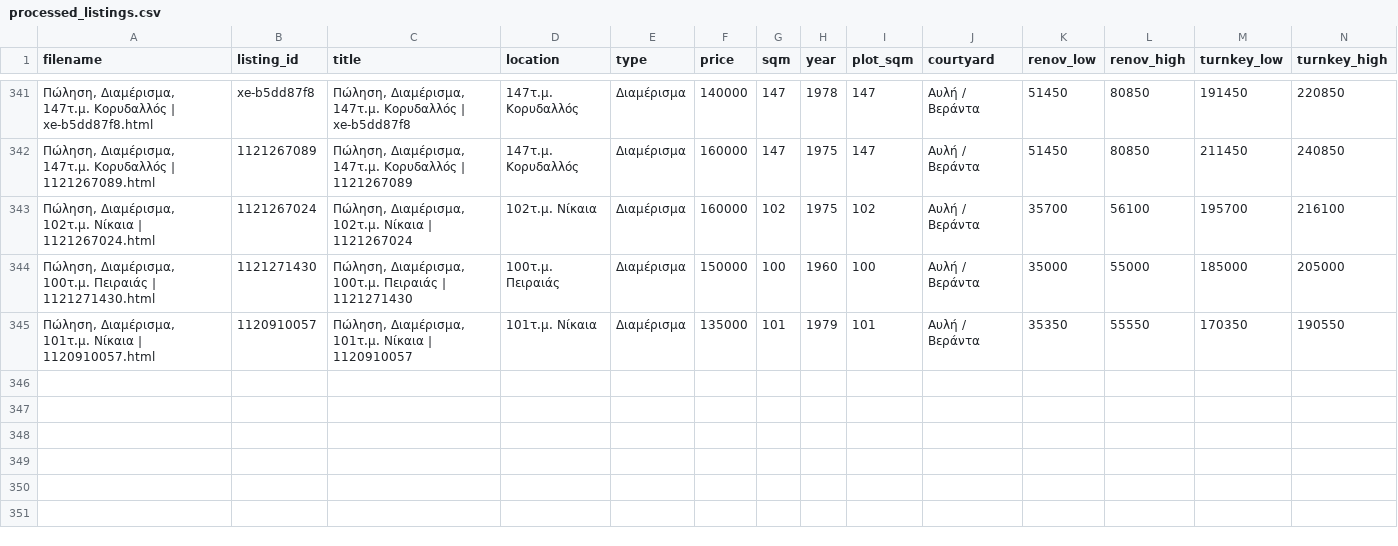
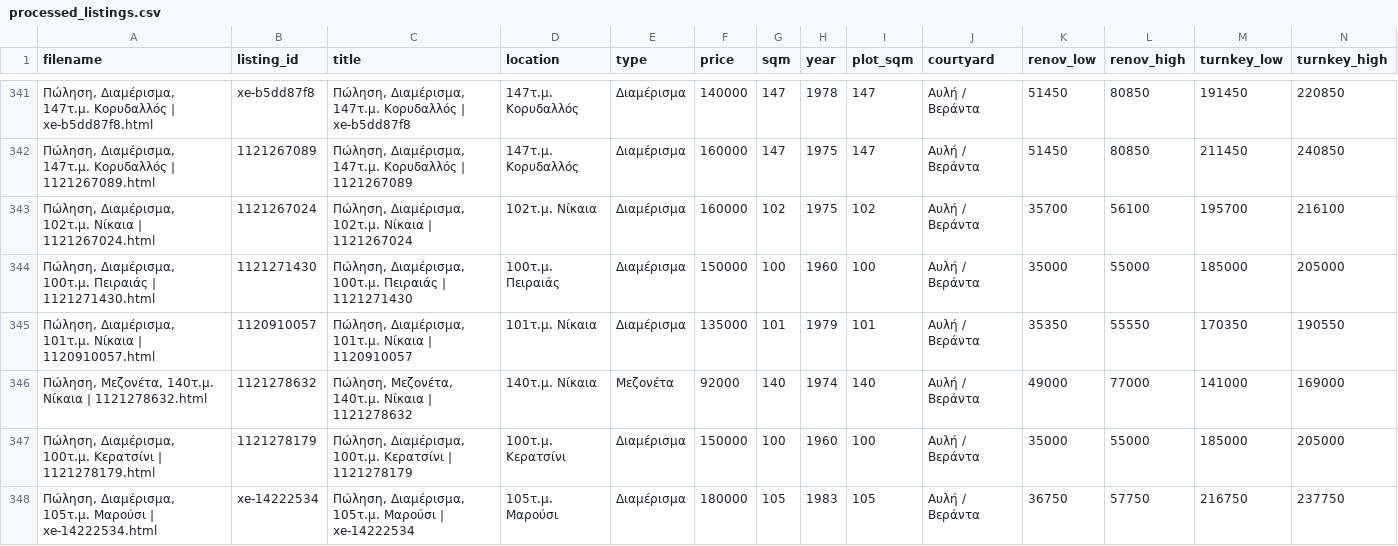
Before and after one commit to Nikolopoulos/spitia-hub, a CSV file: webarchives/processed_listings.csv, drawn as a sheet; only a part is shown, gaps mark what is left out; rows hold the shown columns only; the diff names each change by its address in the sheet, - before the commit and + after, or states it on an @@ line.

```diff
--- a/webarchives/processed_listings.csv
+++ b/webarchives/processed_listings.csv
+row 346: Πώληση, Μεζονέτα, 140τ.μ. Νίκαια | 1121278632.html | 1121278632 | Πώληση, Μεζονέτα, 140τ.μ. Νίκαια | 1121278632 | 140τ.μ. Νίκαια | Μεζονέτα | 92000 | 140 | 1974 | 140 | Αυλή / Βεράντα | 49000 | 77000 | 141000 | 169000
+row 347: Πώληση, Διαμέρισμα, 100τ.μ. Κερατσίνι | 1121278179.html | 1121278179 | Πώληση, Διαμέρισμα, 100τ.μ. Κερατσίνι | 1121278179 | 100τ.μ. Κερατσίνι | Διαμέρισμα | 150000 | 100 | 1960 | 100 | Αυλή / Βεράντα | 35000 | 55000 | 185000 | 205000
+row 348: Πώληση, Διαμέρισμα, 105τ.μ. Μαρούσι | xe-14222534.html | xe-14222534 | Πώληση, Διαμέρισμα, 105τ.μ. Μαρούσι | xe-14222534 | 105τ.μ. Μαρούσι | Διαμέρισμα | 180000 | 105 | 1983 | 105 | Αυλή / Βεράντα | 36750 | 57750 | 216750 | 237750
```
Also changed, not shown: 1 other file.
